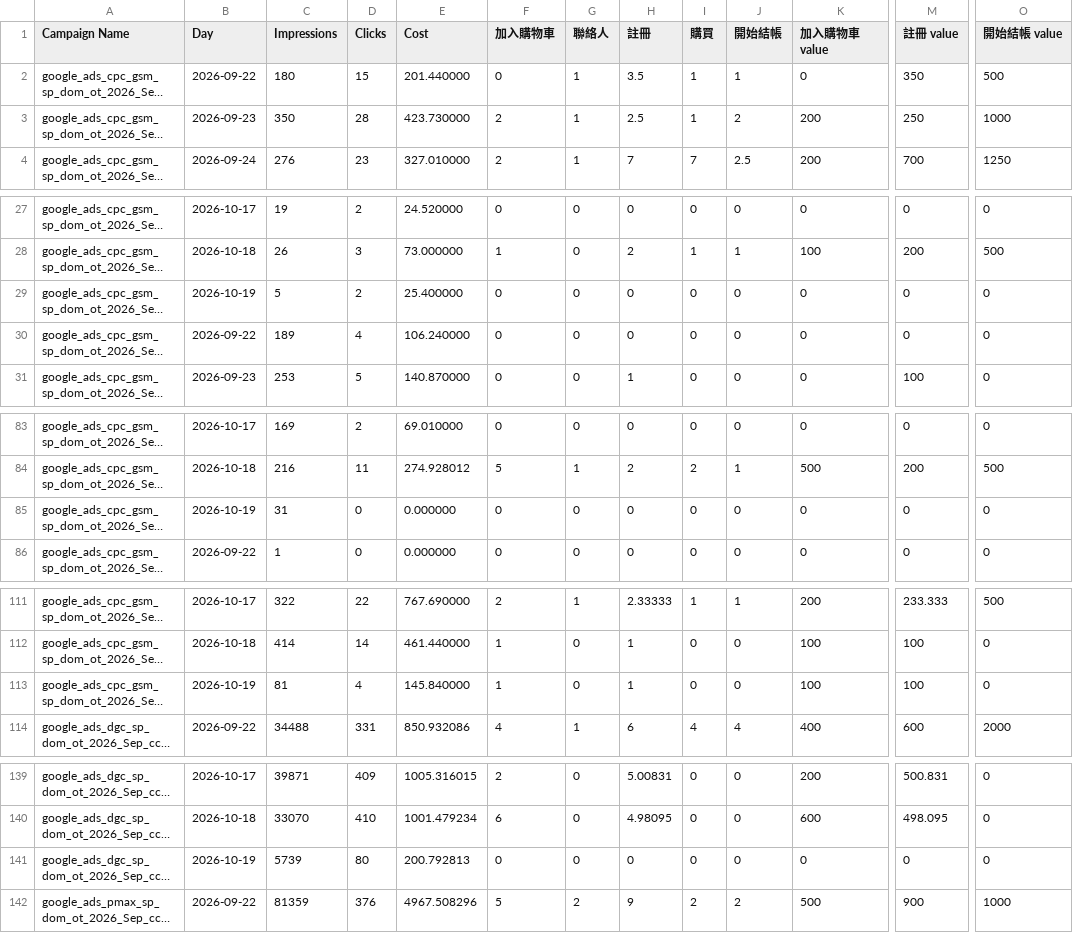
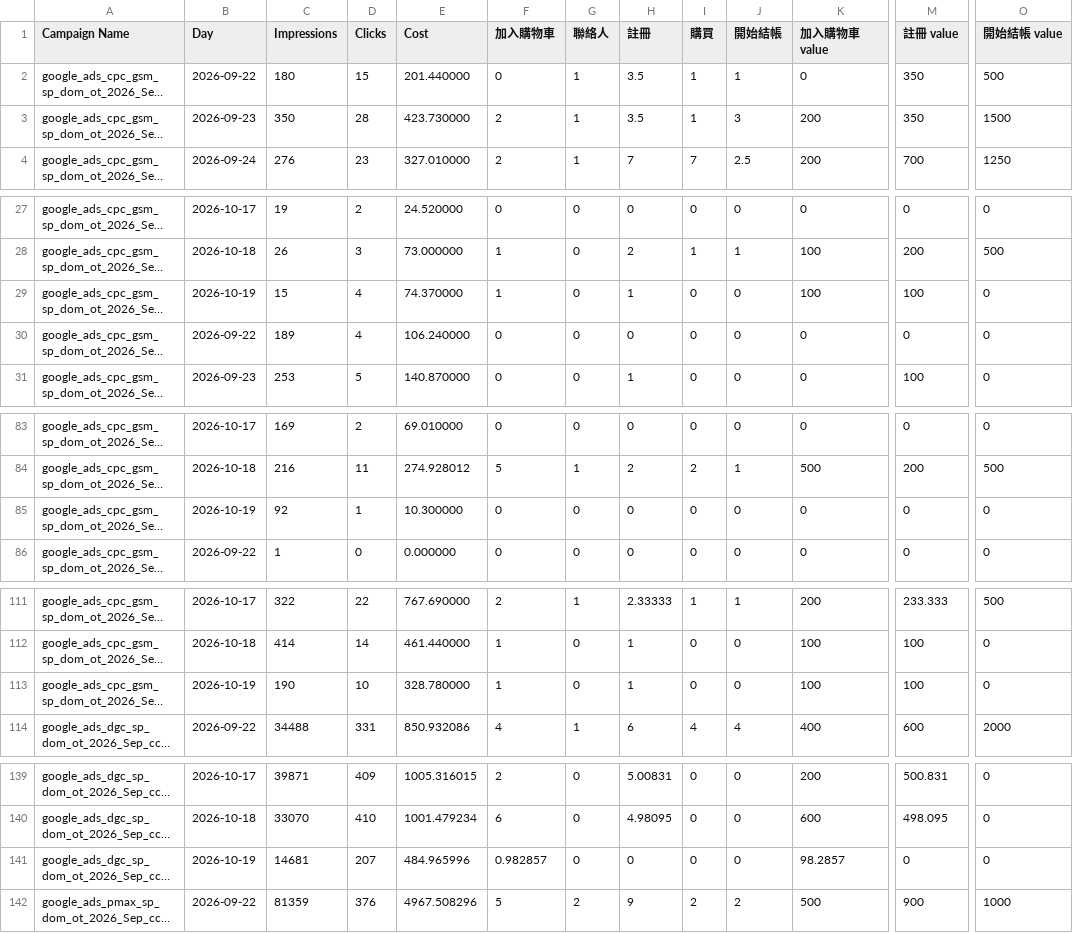
Before and after one commit to eatingxie167-creator/wv-meal-dashboard, a CSV file: google_daily.csv, drawn as a sheet; only a part is shown, gaps mark what is left out; long unchanged cells end in …; the diff covers the shown part only; the diff names each change by its address in the sheet, - before the commit and + after, or states it on an @@ line.

Commit message:
自動更新 Google 每日成效到 2026-10-19

```diff
--- a/google_daily.csv
+++ b/google_daily.csv
-H3 (註冊): 2.5
+H3 (註冊): 3.5
-J3 (開始結帳): 2
+J3 (開始結帳): 3
-M3 (註冊 value): 250
+M3 (註冊 value): 350
-O3 (開始結帳 value): 1000
+O3 (開始結帳 value): 1500
-C29 (Impressions): 5
+C29 (Impressions): 15
-D29 (Clicks): 2
+D29 (Clicks): 4
-E29 (Cost): 25.400000
+E29 (Cost): 74.370000
-F29 (加入購物車): 0
+F29 (加入購物車): 1
-H29 (註冊): 0
+H29 (註冊): 1
-K29 (加入購物車 value): 0
+K29 (加入購物車 value): 100
-M29 (註冊 value): 0
+M29 (註冊 value): 100
-C85 (Impressions): 31
+C85 (Impressions): 92
-D85 (Clicks): 0
+D85 (Clicks): 1
-E85 (Cost): 0.000000
+E85 (Cost): 10.300000
-C113 (Impressions): 81
+C113 (Impressions): 190
-D113 (Clicks): 4
+D113 (Clicks): 10
-E113 (Cost): 145.840000
+E113 (Cost): 328.780000
-C141 (Impressions): 5739
+C141 (Impressions): 14681
-D141 (Clicks): 80
+D141 (Clicks): 207
-E141 (Cost): 200.792813
+E141 (Cost): 484.965996
-F141 (加入購物車): 0
+F141 (加入購物車): 0.982857
-K141 (加入購物車 value): 0
+K141 (加入購物車 value): 98.2857
```
Also changed, not shown: 5 edited cells elsewhere in this file.
